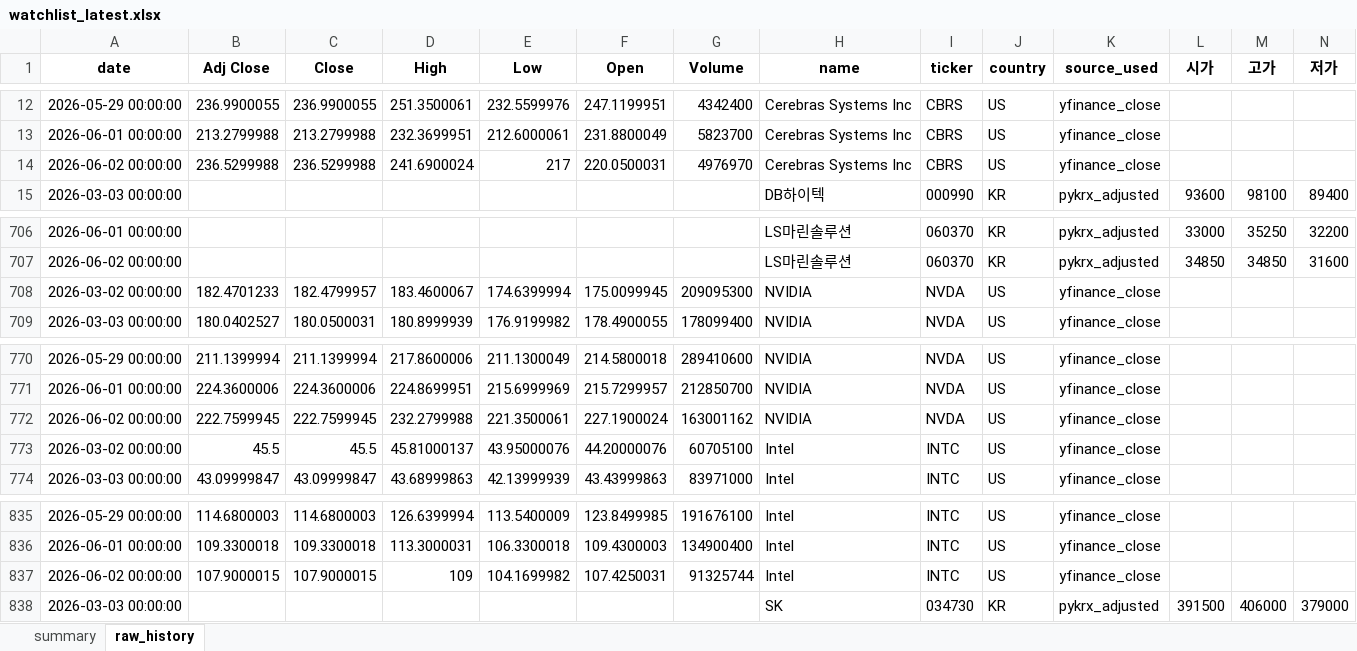
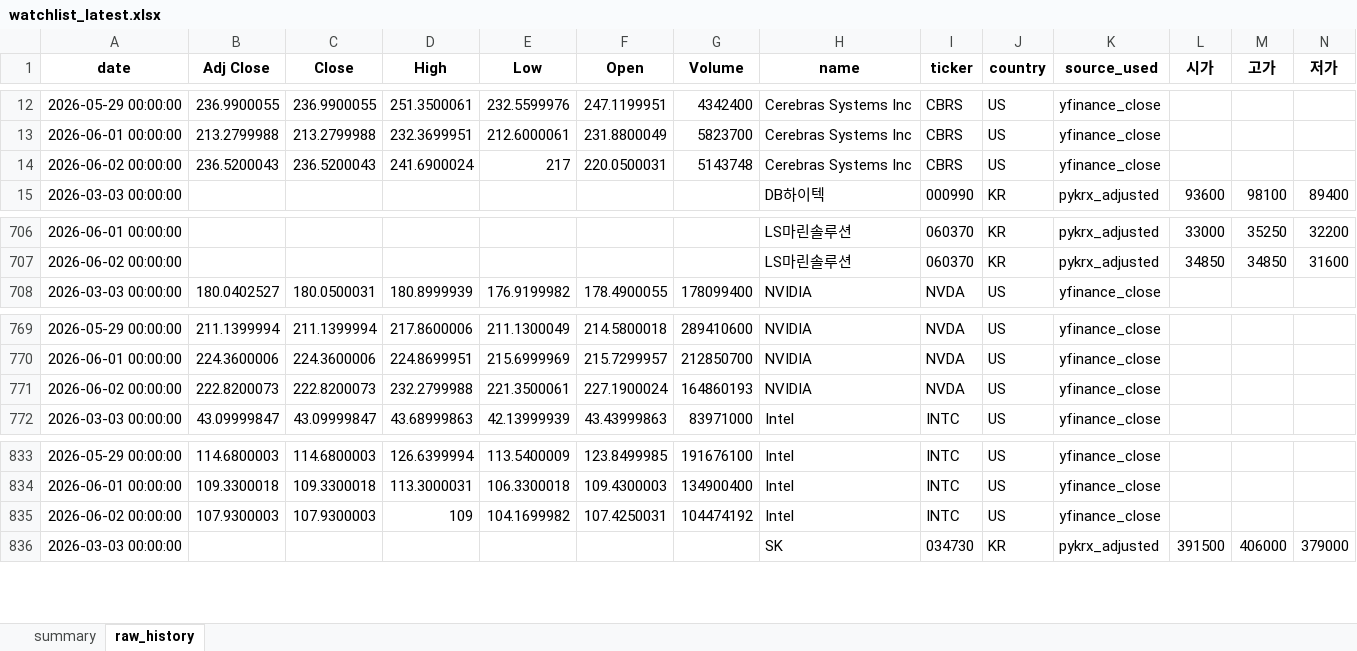
Before and after one commit to sehwankim0114/krx-watchlist-auto, an Excel workbook: latest/watchlist_latest.xlsx, sheet raw_history, drawn as a sheet; only a part is shown, gaps mark what is left out; values as stored, in another font and other column widths than the file's, no borders; removed rows and columns are numbered as before the commit, all else as after; rows hold the shown columns only; the diff names each change by its address in the sheet, - before the commit and + after, or states it on an @@ line.

```diff
--- a/latest/watchlist_latest.xlsx (sheet raw_history)
+++ b/latest/watchlist_latest.xlsx (sheet raw_history)
-B14 (Adj Close): 236.5299988
+B14 (Adj Close): 236.5200043
-C14 (Close): 236.5299988
+C14 (Close): 236.5200043
-G14 (Volume): 4976970
+G14 (Volume): 5143748
-row 708: 2026-03-02 00:00:00 | 182.4701233 | 182.4799957 | 183.4600067 | 174.6399994 | 175.0099945 | 209095300 | NVIDIA | NVDA | US | yfinance_close
-B771 (Adj Close): 222.7599945
+B771 (Adj Close): 222.8200073
-C771 (Close): 222.7599945
+C771 (Close): 222.8200073
-G771 (Volume): 163001162
+G771 (Volume): 164860193
-row 773: 2026-03-02 00:00:00 | 45.5 | 45.5 | 45.81000137 | 43.95000076 | 44.20000076 | 60705100 | Intel | INTC | US | yfinance_close
-B835 (Adj Close): 107.9000015
+B835 (Adj Close): 107.9300003
-C835 (Close): 107.9000015
+C835 (Close): 107.9300003
-G835 (Volume): 91325744
+G835 (Volume): 104474192
```
Also changed, not shown: sheet summary, 12 other files.
